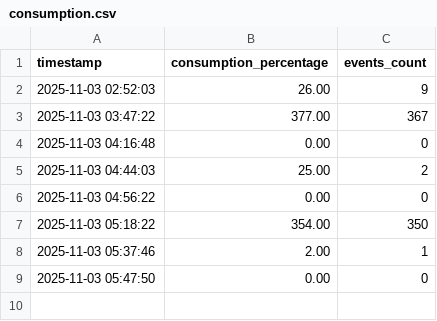
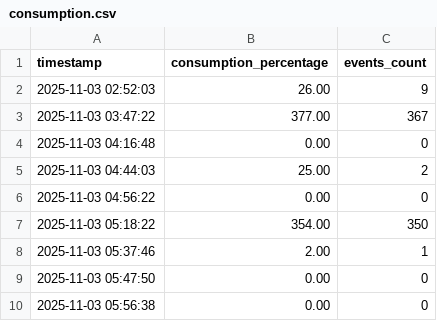
Before and after one commit to witoldprzygoda/traficar, a CSV file: data/consumption.csv, drawn as a sheet.

```diff
--- a/data/consumption.csv
+++ b/data/consumption.csv
@@ -9 +9,2 @@ timestamp,consumption_percentage,events_count
 2025-11-03 05:47:50,0.00,0
+2025-11-03 05:56:38,0.00,0
```
Also changed, not shown: data/last_state.csv.
